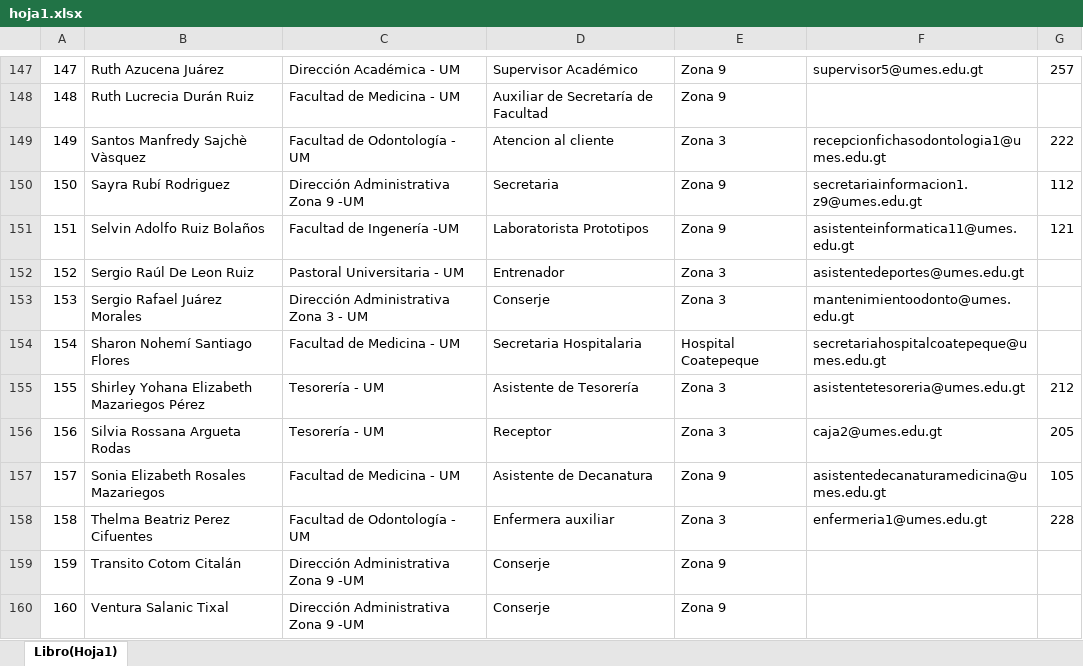
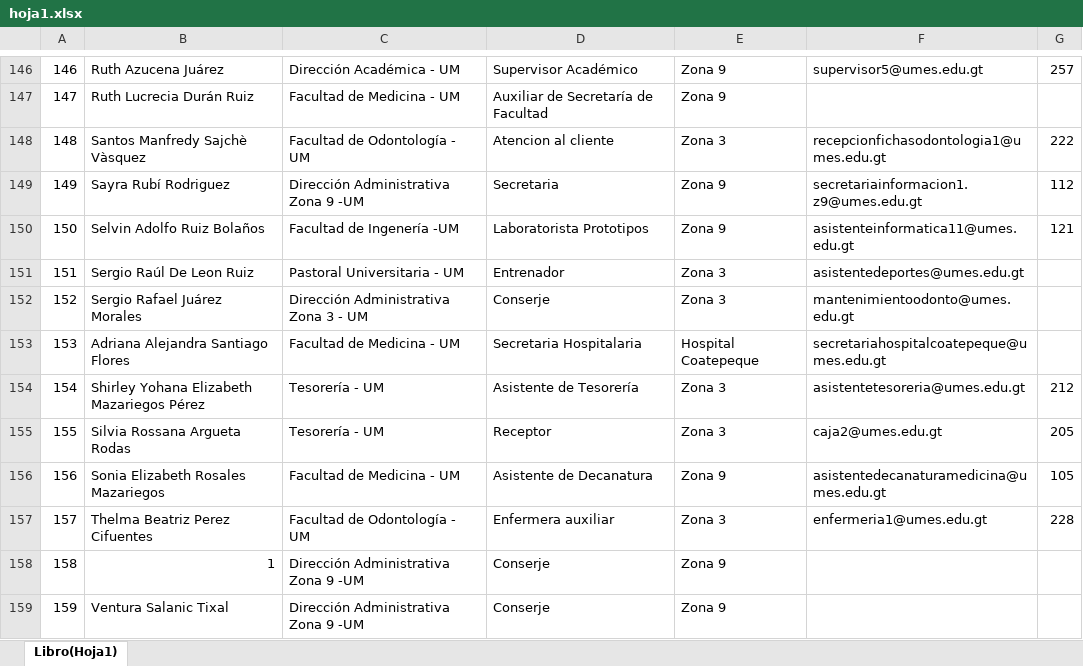
Before and after one commit to fernandolopezcbr/directorio, an Excel workbook: hoja1.xlsx, sheet Libro(Hoja1), drawn as a sheet; only a part is shown, gaps mark what is left out; values as stored, in another font and other column widths than the file's, no cell formats; addresses are those after the commit; the diff covers the shown part only; the diff names each change by its address in the sheet, - before the commit and + after, or states it on an @@ line.

```diff
--- a/hoja1.xlsx (sheet Libro(Hoja1))
+++ b/hoja1.xlsx (sheet Libro(Hoja1))
@@ column A renumbered between rows 73 and 216 @@
-B153: Sharon Nohemí Santiago Flores
+B153: Adriana Alejandra Santiago Flores
-B158: Transito Cotom Citalán
+B158: 1
```
Also changed, not shown: 2 added rows, 1 removed row and 37 edited cells elsewhere in this sheet, cell formats.
